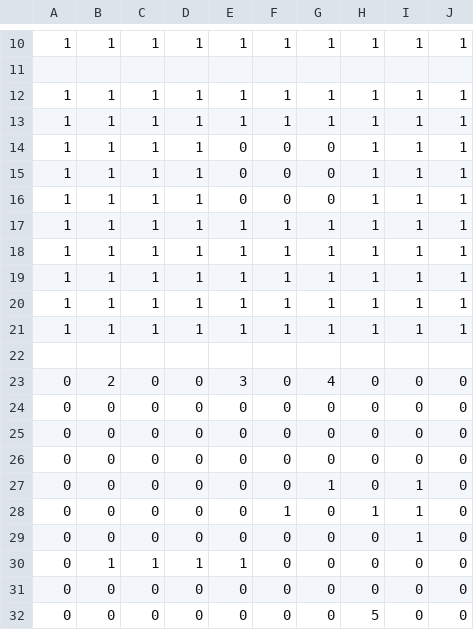
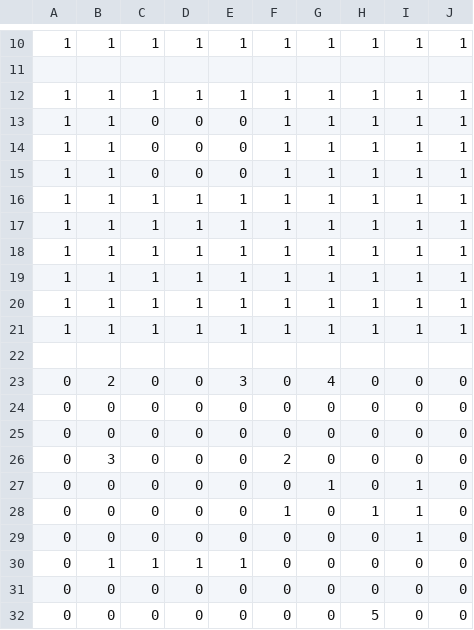
Before and after one commit to RyutoOzawa/2328_2month, a CSV file: map/map1.csv, drawn as a sheet; only a part is shown, gaps mark what is left out.

```diff
--- a/map/map1.csv
+++ b/map/map1.csv
@@ -12,6 +12,6 @@
 1,1,1,1,1,1,1,1,1,1,
+1,1,0,0,0,1,1,1,1,1,
+1,1,0,0,0,1,1,1,1,1,
+1,1,0,0,0,1,1,1,1,1,
 1,1,1,1,1,1,1,1,1,1,
-1,1,1,1,0,0,0,1,1,1,
-1,1,1,1,0,0,0,1,1,1,
-1,1,1,1,0,0,0,1,1,1,
 1,1,1,1,1,1,1,1,1,1,
@@ -25,3 +25,3 @@
 0,0,0,0,0,0,0,0,0,0,
-0,0,0,0,0,0,0,0,0,0,
+0,3,0,0,0,2,0,0,0,0,
 0,0,0,0,0,0,1,0,1,0,
```
Also changed, not shown: map/Tuto1.csv, 3 other files.
